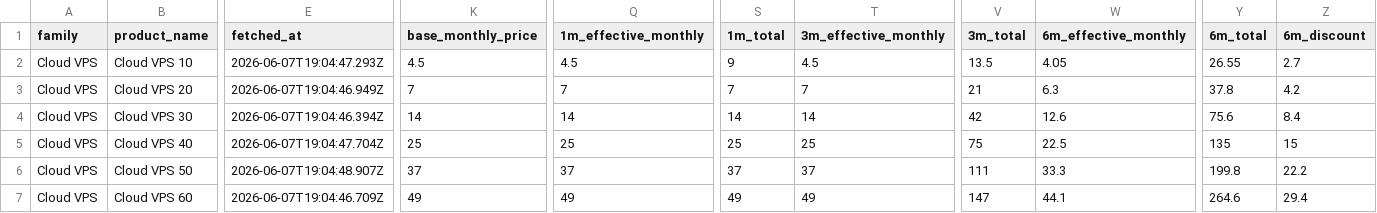
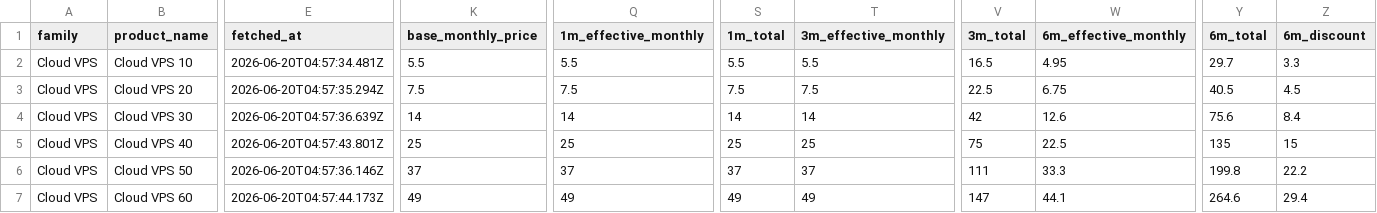
Before and after one commit to securiace-dev/contabo-pricing-scraper, a CSV file: data/output/contabo_base_plans.csv, drawn as a sheet; only a part is shown, gaps mark what is left out; the diff covers the shown part only; the diff names each change by its address in the sheet, - before the commit and + after, or states it on an @@ line.

```diff
--- a/data/output/contabo_base_plans.csv
+++ b/data/output/contabo_base_plans.csv
-E2 (fetched_at): 2026-06-07T19:04:47.293Z
+E2 (fetched_at): 2026-06-20T04:57:34.481Z
-K2 (base_monthly_price): 4.5
+K2 (base_monthly_price): 5.5
-Q2 (1m_effective_monthly): 4.5
+Q2 (1m_effective_monthly): 5.5
-S2 (1m_total): 9
+S2 (1m_total): 5.5
-T2 (3m_effective_monthly): 4.5
+T2 (3m_effective_monthly): 5.5
-V2 (3m_total): 13.5
+V2 (3m_total): 16.5
-W2 (6m_effective_monthly): 4.05
+W2 (6m_effective_monthly): 4.95
-Y2 (6m_total): 26.55
+Y2 (6m_total): 29.7
-Z2 (6m_discount): 2.7
+Z2 (6m_discount): 3.3
-E3 (fetched_at): 2026-06-07T19:04:46.949Z
+E3 (fetched_at): 2026-06-20T04:57:35.294Z
-K3 (base_monthly_price): 7
+K3 (base_monthly_price): 7.5
-Q3 (1m_effective_monthly): 7
+Q3 (1m_effective_monthly): 7.5
-S3 (1m_total): 7
+S3 (1m_total): 7.5
-T3 (3m_effective_monthly): 7
+T3 (3m_effective_monthly): 7.5
-V3 (3m_total): 21
+V3 (3m_total): 22.5
-W3 (6m_effective_monthly): 6.3
+W3 (6m_effective_monthly): 6.75
-Y3 (6m_total): 37.8
+Y3 (6m_total): 40.5
-Z3 (6m_discount): 4.2
+Z3 (6m_discount): 4.5
-E4 (fetched_at): 2026-06-07T19:04:46.394Z
+E4 (fetched_at): 2026-06-20T04:57:36.639Z
-E5 (fetched_at): 2026-06-07T19:04:47.704Z
+E5 (fetched_at): 2026-06-20T04:57:43.801Z
-E6 (fetched_at): 2026-06-07T19:04:48.907Z
+E6 (fetched_at): 2026-06-20T04:57:36.146Z
-E7 (fetched_at): 2026-06-07T19:04:46.709Z
+E7 (fetched_at): 2026-06-20T04:57:44.173Z
```
Also changed, not shown: 42 edited cells elsewhere in this file, data/output/contabo_option_catalog.csv, 9 other files.
